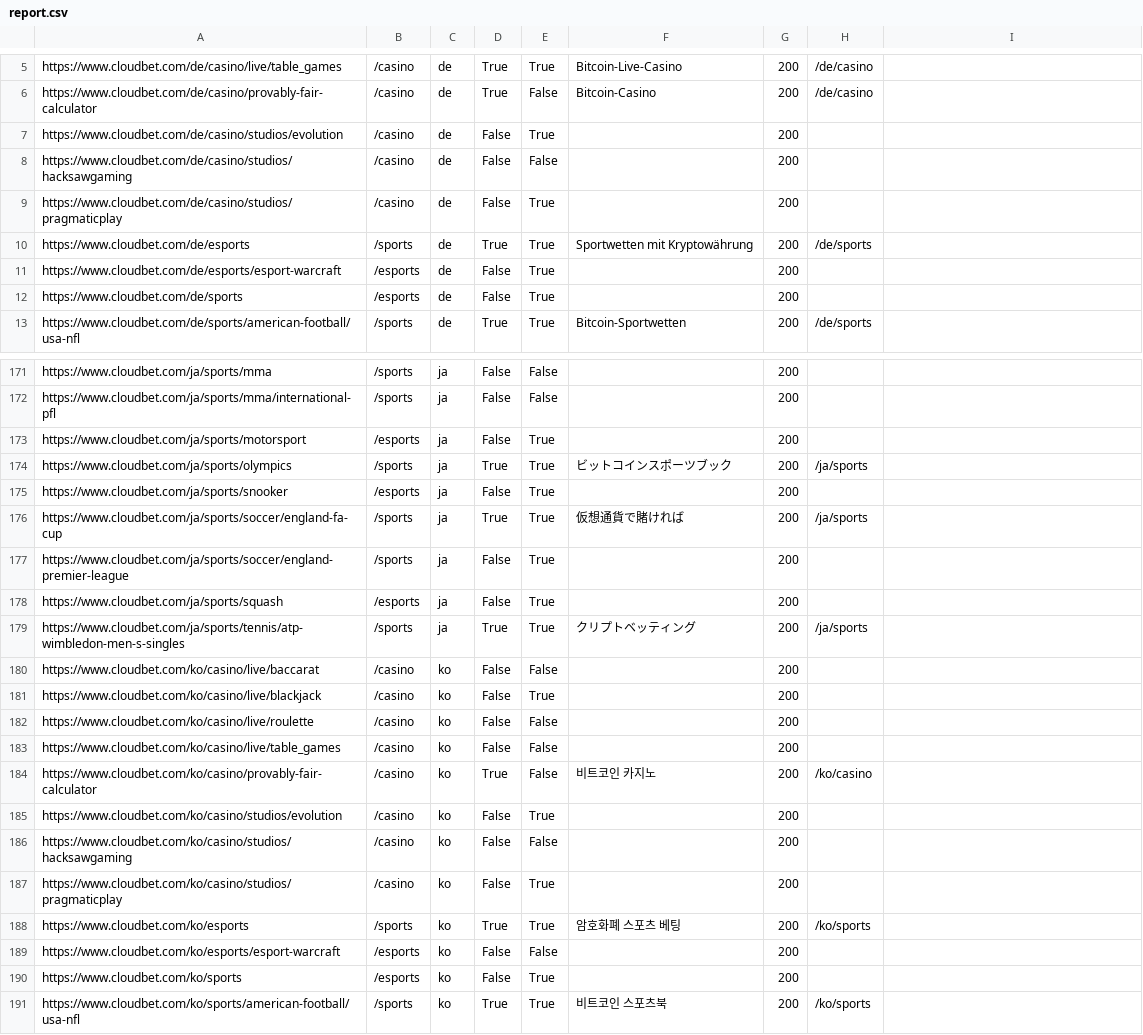
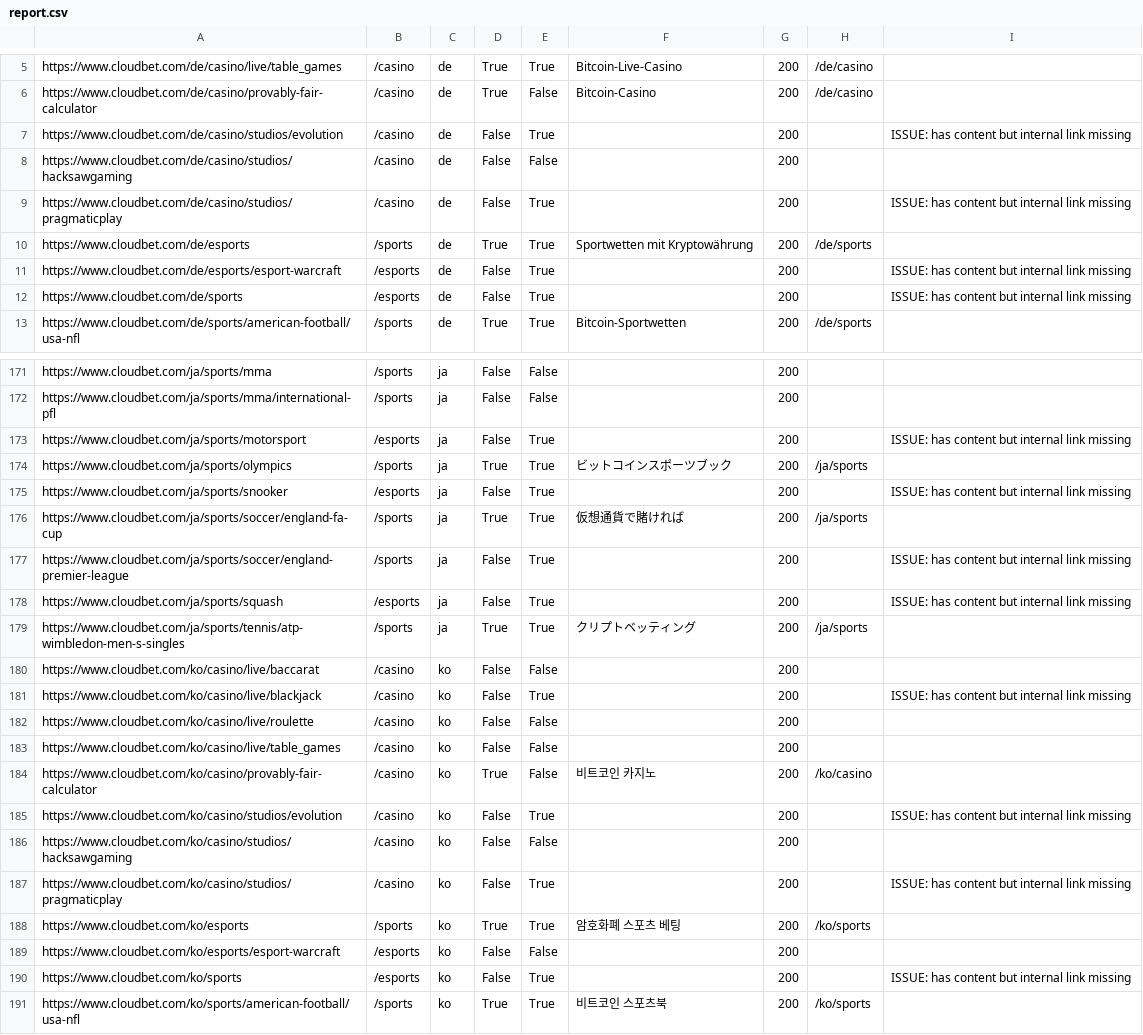
Before and after one commit to dlam-bgl/crawls, a CSV file: output/report.csv, drawn as a sheet; only a part is shown, gaps mark what is left out; the diff covers the shown part only.

Commit message:
Flag rows with content but missing internal link as ISSUE in error column

```diff
--- a/output/report.csv
+++ b/output/report.csv
@@ -6,8 +6,8 @@ https://www.cloudbet.com/de/casino/live/table_games,/casino,de,True,True,Bitcoin
 https://www.cloudbet.com/de/casino/provably-fair-calculator,/casino,de,True,False,Bitcoin-Casino,200,/de/casino,
-https://www.cloudbet.com/de/casino/studios/evolution,/casino,de,False,True,,200,,
+https://www.cloudbet.com/de/casino/studios/evolution,/casino,de,False,True,,200,,ISSUE: has content but internal link missing
 https://www.cloudbet.com/de/casino/studios/hacksawgaming,/casino,de,False,False,,200,,
-https://www.cloudbet.com/de/casino/studios/pragmaticplay,/casino,de,False,True,,200,,
+https://www.cloudbet.com/de/casino/studios/pragmaticplay,/casino,de,False,True,,200,,ISSUE: has content but internal link missing
 https://www.cloudbet.com/de/esports,/sports,de,True,True,Sportwetten mit Kryptowährung,200,/de/sports,
-https://www.cloudbet.com/de/esports/esport-warcraft,/esports,de,False,True,,200,,
-https://www.cloudbet.com/de/sports,/esports,de,False,True,,200,,
+https://www.cloudbet.com/de/esports/esport-warcraft,/esports,de,False,True,,200,,ISSUE: has content but internal link missing
+https://www.cloudbet.com/de/sports,/esports,de,False,True,,200,,ISSUE: has content but internal link missing
 https://www.cloudbet.com/de/sports/american-football/usa-nfl,/sports,de,True,True,Bitcoin-Sportwetten,200,/de/sports,
@@ -172,11 +172,11 @@ https://www.cloudbet.com/ja/sports/mma,/sports,ja,False,False,,200,,
 https://www.cloudbet.com/ja/sports/mma/international-pfl,/sports,ja,False,False,,200,,
-https://www.cloudbet.com/ja/sports/motorsport,/esports,ja,False,True,,200,,
+https://www.cloudbet.com/ja/sports/motorsport,/esports,ja,False,True,,200,,ISSUE: has content but internal link missing
 https://www.cloudbet.com/ja/sports/olympics,/sports,ja,True,True,ビットコインスポーツブック,200,/ja/sports,
-https://www.cloudbet.com/ja/sports/snooker,/esports,ja,False,True,,200,,
+https://www.cloudbet.com/ja/sports/snooker,/esports,ja,False,True,,200,,ISSUE: has content but internal link missing
 https://www.cloudbet.com/ja/sports/soccer/england-fa-cup,/sports,ja,True,True,仮想通貨で賭ければ,200,/ja/sports,
-https://www.cloudbet.com/ja/sports/soccer/england-premier-league,/sports,ja,False,True,,200,,
-https://www.cloudbet.com/ja/sports/squash,/esports,ja,False,True,,200,,
+https://www.cloudbet.com/ja/sports/soccer/england-premier-league,/sports,ja,False,True,,200,,ISSUE: has content but internal link missing
+https://www.cloudbet.com/ja/sports/squash,/esports,ja,False,True,,200,,ISSUE: has content but internal link missing
 https://www.cloudbet.com/ja/sports/tennis/atp-wimbledon-men-s-singles,/sports,ja,True,True,クリプトベッティング,200,/ja/sports,
 https://www.cloudbet.com/ko/casino/live/baccarat,/casino,ko,False,False,,200,,
-https://www.cloudbet.com/ko/casino/live/blackjack,/casino,ko,False,True,,200,,
+https://www.cloudbet.com/ko/casino/live/blackjack,/casino,ko,False,True,,200,,ISSUE: has content but internal link missing
 https://www.cloudbet.com/ko/casino/live/roulette,/casino,ko,False,False,,200,,
@@ -184,8 +184,8 @@ https://www.cloudbet.com/ko/casino/live/table_games,/casino,ko,False,False,,200,
 https://www.cloudbet.com/ko/casino/provably-fair-calculator,/casino,ko,True,False,비트코인 카지노,200,/ko/casino,
-https://www.cloudbet.com/ko/casino/studios/evolution,/casino,ko,False,True,,200,,
+https://www.cloudbet.com/ko/casino/studios/evolution,/casino,ko,False,True,,200,,ISSUE: has content but internal link missing
 https://www.cloudbet.com/ko/casino/studios/hacksawgaming,/casino,ko,False,False,,200,,
-https://www.cloudbet.com/ko/casino/studios/pragmaticplay,/casino,ko,False,True,,200,,
+https://www.cloudbet.com/ko/casino/studios/pragmaticplay,/casino,ko,False,True,,200,,ISSUE: has content but internal link missing
 https://www.cloudbet.com/ko/esports,/sports,ko,True,True,암호화폐 스포츠 베팅,200,/ko/sports,
 https://www.cloudbet.com/ko/esports/esport-warcraft,/esports,ko,False,False,,200,,
-https://www.cloudbet.com/ko/sports,/esports,ko,False,True,,200,,
+https://www.cloudbet.com/ko/sports,/esports,ko,False,True,,200,,ISSUE: has content but internal link missing
 https://www.cloudbet.com/ko/sports/american-football/usa-nfl,/sports,ko,True,True,비트코인 스포츠북,200,/ko/sports,
```
Also changed, not shown: 47 edited cells elsewhere in this file.
